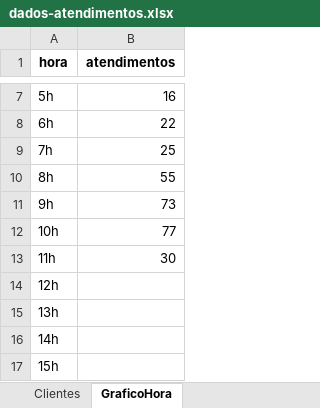
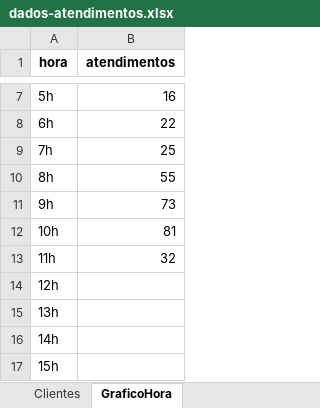
Before and after one commit to GabrielSilvaRit/Excel-painel, an Excel workbook: dados-atendimentos.xlsx, sheet GraficoHora, drawn as a sheet; only a part is shown, gaps mark what is left out; values as stored, in another font and other column widths than the file's, no borders; the diff names each change by its address in the sheet, - before the commit and + after, or states it on an @@ line.

```diff
--- a/dados-atendimentos.xlsx (sheet GraficoHora)
+++ b/dados-atendimentos.xlsx (sheet GraficoHora)
-B12 (atendimentos): 77
+B12 (atendimentos): 81
-B13 (atendimentos): 30
+B13 (atendimentos): 32
```
Also changed, not shown: sheet Dados, sheet DadosAte, sheet Setores, sheet Pendencias, sheet Métricas Gerais, sheet Atendentes, 1 more sheet.
